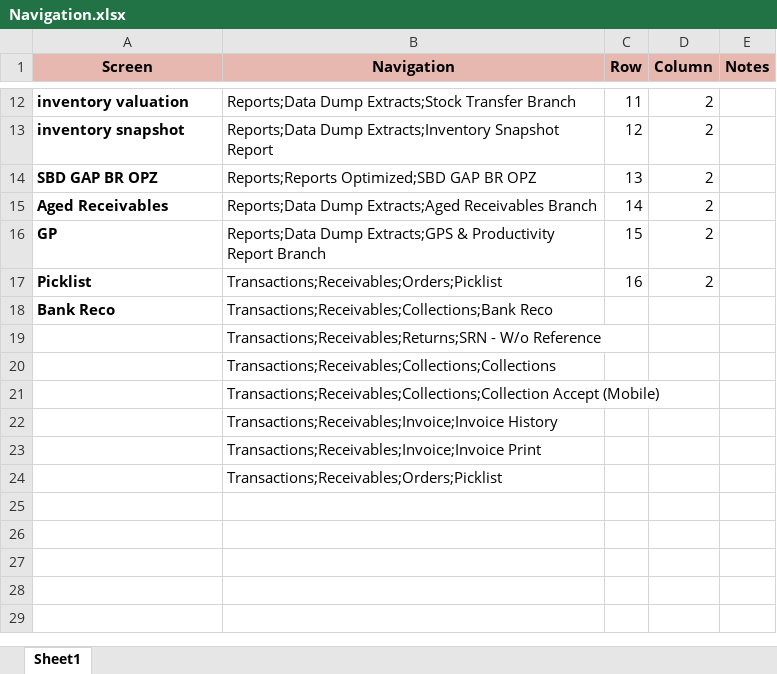
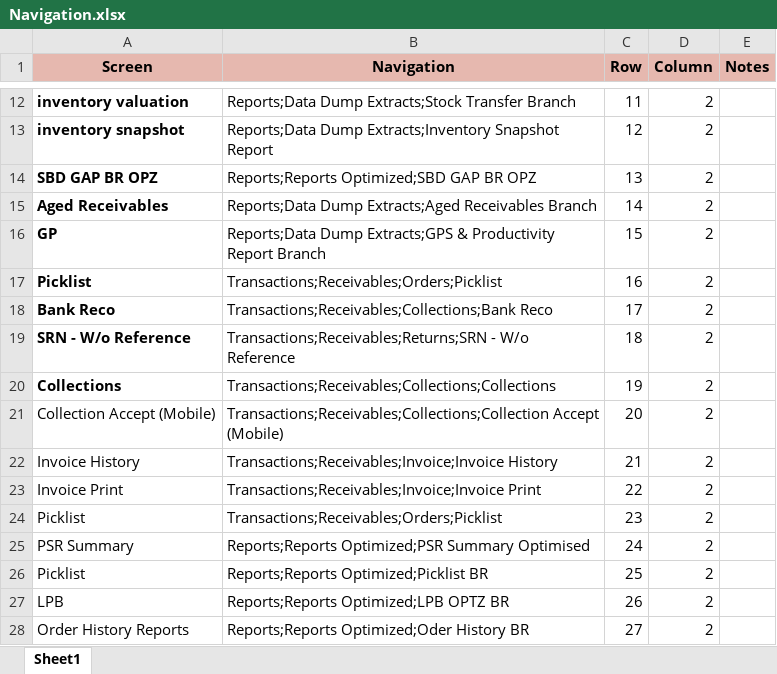
Before and after one commit to BharathiAnguraj/Supporttestcases, an Excel workbook: Test Data/Navigation/Navigation.xlsx, sheet Sheet1, drawn as a sheet; only a part is shown, gaps mark what is left out; values as stored, in another font and other column widths than the file's, no borders; the diff names each change by its address in the sheet, - before the commit and + after, or states it on an @@ line.

```diff
--- a/Test Data/Navigation/Navigation.xlsx (sheet Sheet1)
+++ b/Test Data/Navigation/Navigation.xlsx (sheet Sheet1)
-C18 (Row): (empty)
+C18 (Row): 17
-D18:D24 (Column): (empty)
+D18:D24 (Column): 2
-A19 (Screen): (empty)
+A19 (Screen): SRN - W/o Reference
-C19 (Row): (empty)
+C19 (Row): 18
-A20 (Screen): (empty)
+A20 (Screen): Collections
-C20 (Row): (empty)
+C20 (Row): 19
-A21 (Screen): (empty)
+A21 (Screen): Collection Accept (Mobile)
-C21 (Row): (empty)
+C21 (Row): 20
-A22 (Screen): (empty)
+A22 (Screen): Invoice History
-C22 (Row): (empty)
+C22 (Row): 21
-A23 (Screen): (empty)
+A23 (Screen): Invoice Print
-C23 (Row): (empty)
+C23 (Row): 22
-A24 (Screen): (empty)
+A24 (Screen): Picklist
-C24 (Row): (empty)
+C24 (Row): 23
+row 25: PSR Summary | Reports;Reports Optimized;PSR Summary Optimised | 24 | 2
+row 26: Picklist | Reports;Reports Optimized;Picklist BR | 25 | 2
+row 27: LPB | Reports;Reports Optimized;LPB OPTZ BR | 26 | 2
+row 28: Order History Reports | Reports;Reports Optimized;Oder History BR | 27 | 2
```
Also changed, not shown: 13 other files.
